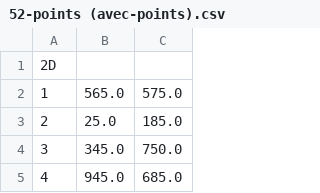
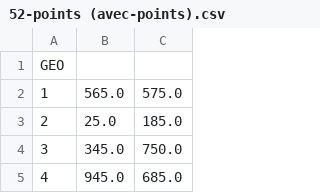
Before and after one commit to e-psi-lon/L2-projet-algo-prog-2, a CSV file: 52-points (avec-points).csv, drawn as a sheet; only a part is shown.

```diff
--- a/52-points (avec-points).csv
+++ b/52-points (avec-points).csv
@@ -1,2 +1,2 @@
-2D
+GEO
 1;565.0;575.0
```
Also changed, not shown: 4 other files.
